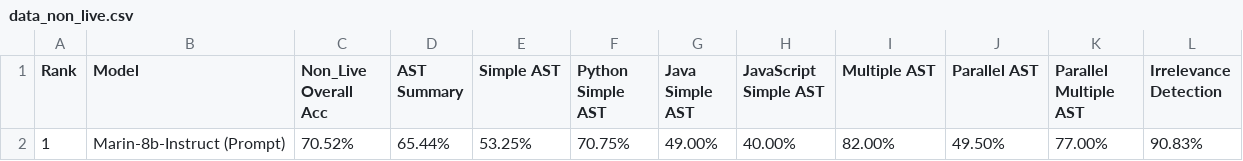
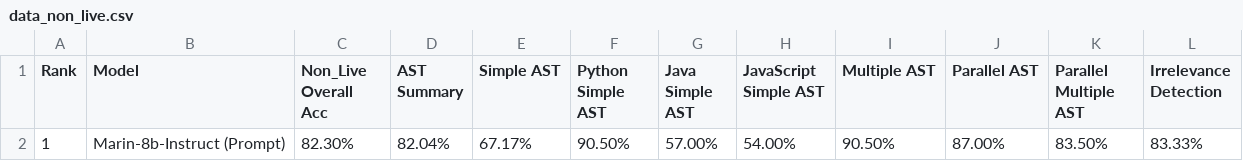
Before and after one commit to snorkel-ai/gorilla, a CSV file: berkeley-function-call-leaderboard/score/marin-finetuned/data_non_live.csv, drawn as a sheet; removed rows and columns are numbered as before the commit, all else as after; the diff names each change by its address in the sheet, - before the commit and + after, or states it on an @@ line.

```diff
--- a/berkeley-function-call-leaderboard/score/marin-finetuned/data_non_live.csv
+++ b/berkeley-function-call-leaderboard/score/marin-finetuned/data_non_live.csv
-row 2: 1 | Marin-8b-Instruct (Prompt) | 70.52% | 65.44% | 53.25% | 70.75% | 49.00% | 40.00% | 82.00% | 49.50% | 77.00% | 90.83%
+row 2: 1 | Marin-8b-Instruct (Prompt) | 82.30% | 82.04% | 67.17% | 90.50% | 57.00% | 54.00% | 90.50% | 87.00% | 83.50% | 83.33%
```
Also changed, not shown: berkeley-function-call-leaderboard/score/marin-finetuned/data_live.csv, berkeley-function-call-leaderboard/score/marin-finetuned/data_overall.csv, 26 other files.
